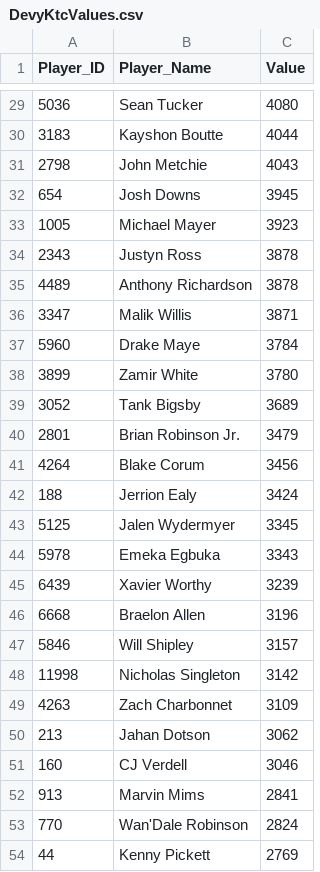
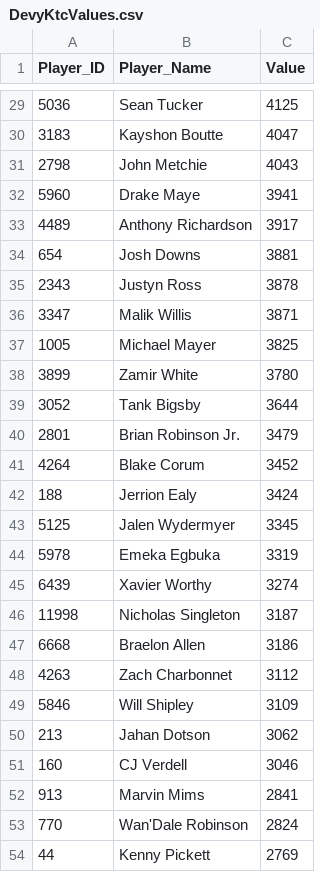
Before and after one commit to Adeiko/AdeTrades, a CSV file: DevyKtcValues.csv, drawn as a sheet; only a part is shown, gaps mark what is left out; the diff covers the shown part only.

```diff
--- a/DevyKtcValues.csv
+++ b/DevyKtcValues.csv
@@ -29,22 +29,22 @@ Player_ID,Player_Name,Value
-5036,"Sean Tucker",4080
-3183,"Kayshon Boutte",4044
+5036,"Sean Tucker",4125
+3183,"Kayshon Boutte",4047
 2798,"John Metchie",4043
-654,"Josh Downs",3945
-1005,"Michael Mayer",3923
+5960,"Drake Maye",3941
+4489,"Anthony Richardson",3917
+654,"Josh Downs",3881
 2343,"Justyn Ross",3878
-4489,"Anthony Richardson",3878
 3347,"Malik Willis",3871
-5960,"Drake Maye",3784
+1005,"Michael Mayer",3825
 3899,"Zamir White",3780
-3052,"Tank Bigsby",3689
+3052,"Tank Bigsby",3644
 2801,"Brian Robinson Jr.",3479
-4264,"Blake Corum",3456
+4264,"Blake Corum",3452
 188,"Jerrion Ealy",3424
 5125,"Jalen Wydermyer",3345
-5978,"Emeka Egbuka",3343
-6439,"Xavier Worthy",3239
-6668,"Braelon Allen",3196
-5846,"Will Shipley",3157
-11998,"Nicholas Singleton",3142
-4263,"Zach Charbonnet",3109
+5978,"Emeka Egbuka",3319
+6439,"Xavier Worthy",3274
+11998,"Nicholas Singleton",3187
+6668,"Braelon Allen",3186
+4263,"Zach Charbonnet",3112
+5846,"Will Shipley",3109
 213,"Jahan Dotson",3062
```
Also changed, not shown: 7 added rows, 7 removed rows and 29 edited cells elsewhere in this file, KtcValues.csv, TradeCount_2022.csv, 2 other files.
